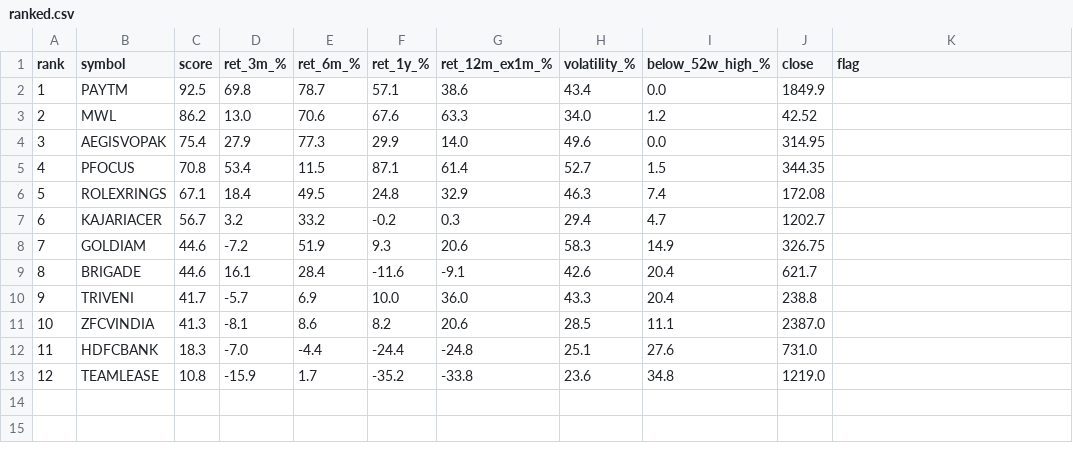
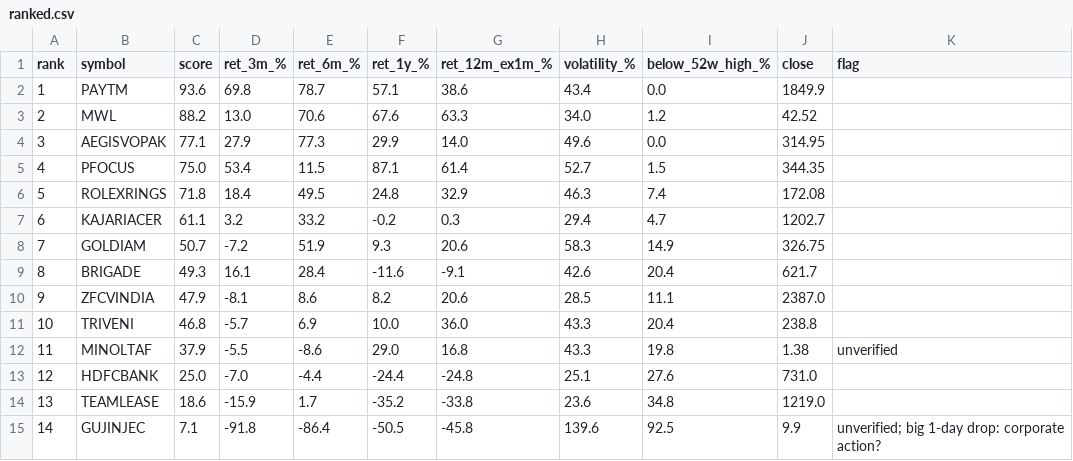
Before and after one commit to daksheshpatelinddp/momentum-rank, a CSV file: output/ranked.csv, drawn as a sheet; removed rows and columns are numbered as before the commit, all else as after; the diff names each change by its address in the sheet, - before the commit and + after, or states it on an @@ line.

```diff
--- a/output/ranked.csv
+++ b/output/ranked.csv
-C2 (score): 92.5
+C2 (score): 93.6
-C3 (score): 86.2
+C3 (score): 88.2
-C4 (score): 75.4
+C4 (score): 77.1
-C5 (score): 70.8
+C5 (score): 75.0
-C6 (score): 67.1
+C6 (score): 71.8
-C7 (score): 56.7
+C7 (score): 61.1
-C8 (score): 44.6
+C8 (score): 50.7
-C9 (score): 44.6
+C9 (score): 49.3
-row 10: 9 | TRIVENI | 41.7 | -5.7 | 6.9 | 10.0 | 36.0 | 43.3 | 20.4 | 238.8
@@ column A (rank) renumbered between rows 10 and 14 @@
-C10 (score): 41.3
+C10 (score): 47.9
+row 11: 10 | TRIVENI | 46.8 | -5.7 | 6.9 | 10.0 | 36.0 | 43.3 | 20.4 | 238.8
+row 12: 11 | MINOLTAF | 37.9 | -5.5 | -8.6 | 29.0 | 16.8 | 43.3 | 19.8 | 1.38 | unverified
-C13 (score): 18.3
+C13 (score): 25.0
-C14 (score): 10.8
+C14 (score): 18.6
+row 15: 14 | GUJINJEC | 7.1 | -91.8 | -86.4 | -50.5 | -45.8 | 139.6 | 92.5 | 9.9 | unverified; big 1-day drop: corporate action?
```
Also changed, not shown: 3 other files.
